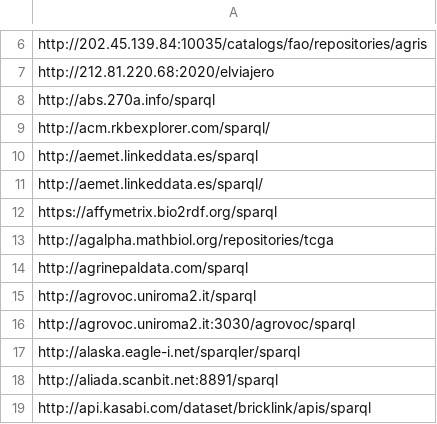
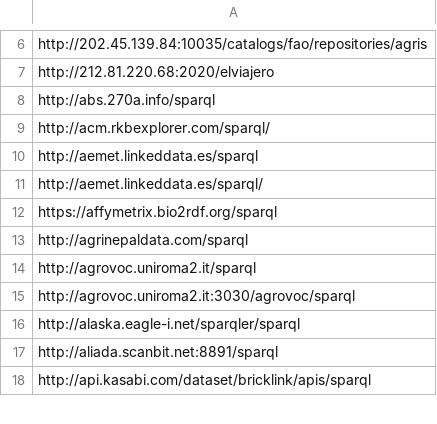
Before and after one commit to neumarcx/sparql, a CSV file: sparqlendpoint_list.csv, drawn as a sheet; only a part is shown, gaps mark what is left out.

Commit message:
removed agalpha.mathbiol.org
removed http://agalpha.mathbiol.org/repositories/tcga

```diff
--- a/sparqlendpoint_list.csv
+++ b/sparqlendpoint_list.csv
@@ -12,3 +12,2 @@ http://aemet.linkeddata.es/sparql/
 https://affymetrix.bio2rdf.org/sparql
-http://agalpha.mathbiol.org/repositories/tcga
 http://agrinepaldata.com/sparql
```
